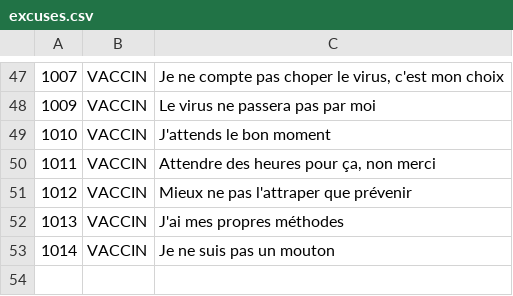
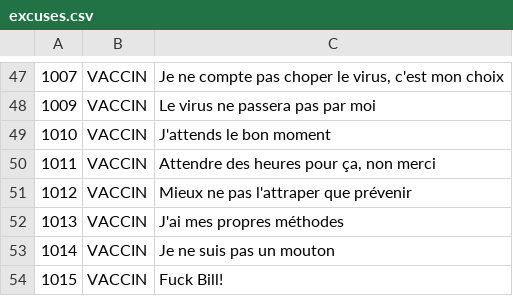
Before and after one commit to adriens/excuses-sdk, a CSV file: src/main/resources/excuses.csv, drawn as a sheet; only a part is shown, gaps mark what is left out.

Commit message:
Nouvelle excuse

```diff
--- a/src/main/resources/excuses.csv
+++ b/src/main/resources/excuses.csv
@@ -53 +53,2 @@
 1014,"VACCIN","Je ne suis pas un mouton"
+1015,"VACCIN","Fuck Bill!"
```
Also changed, not shown: 1 other file.
